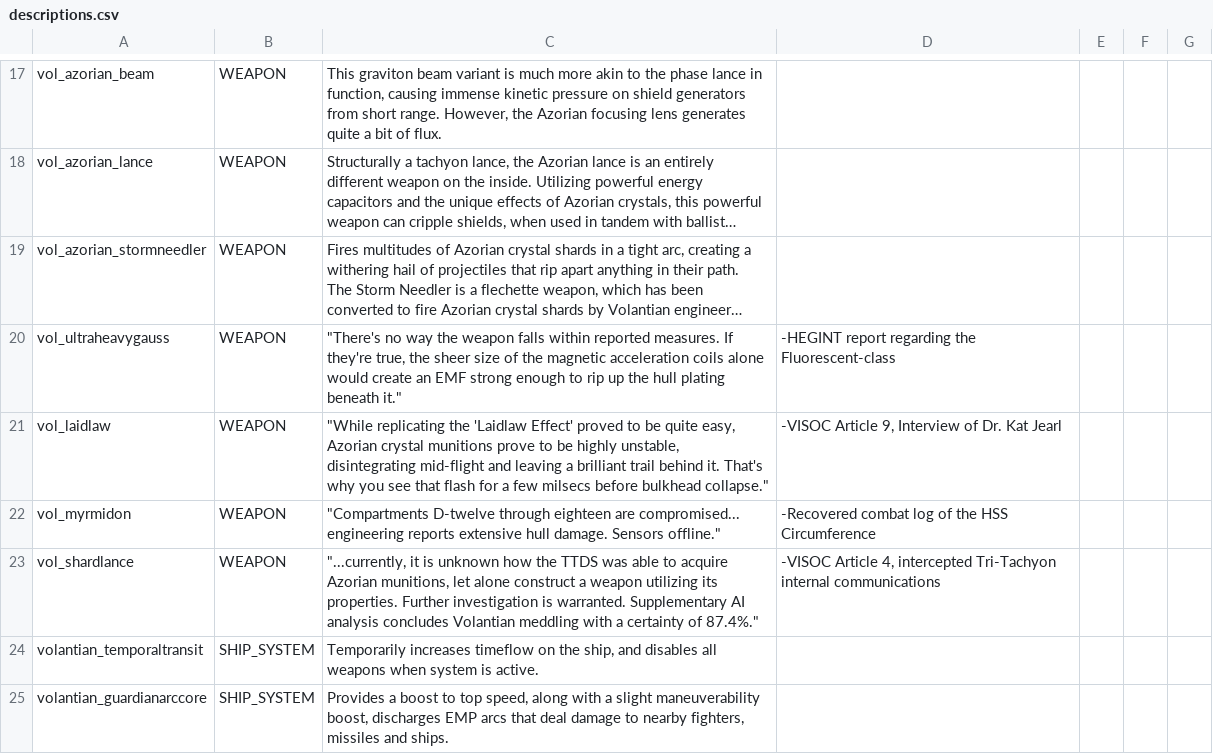
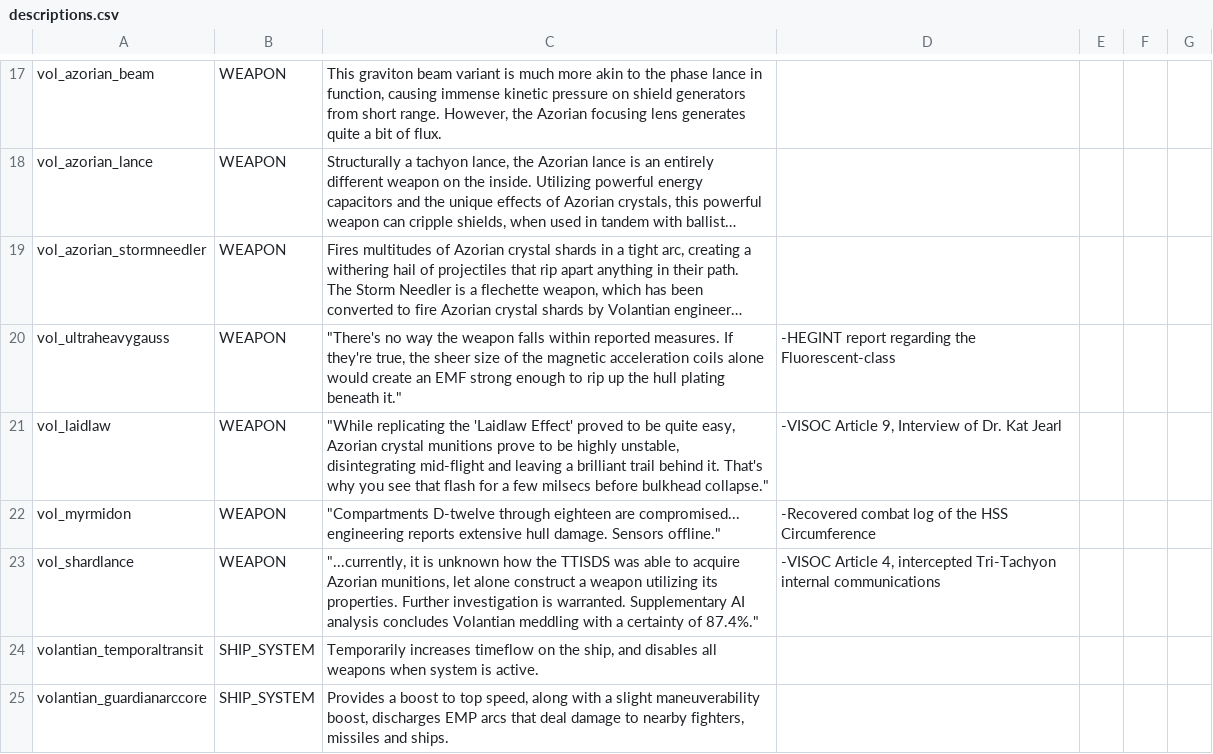
Before and after one commit to TouchOfVanilla/Volantian-Starsector-Mod, a CSV file: data/strings/descriptions.csv, drawn as a sheet; only a part is shown, gaps mark what is left out; long unchanged cells end in ….

```diff
--- a/data/strings/descriptions.csv
+++ b/data/strings/descriptions.csv
@@ -32,3 +32,3 @@ vol_laidlaw,WEAPON,"""While replicating the 'Laidlaw Effect' proved to be quite
 vol_myrmidon,WEAPON,"""Compartments D-twelve through eighteen are compromised... engineering reports extensive hull damage. Sensors offline.""",-Recovered combat log of the HSS Circumference,,,
-vol_shardlance,WEAPON,"""...currently, it is unknown how the TTDS was able to acquire Azorian munitions, let alone construct a weapon utilizing its properties. Further investigation is warranted. Supplementary AI analysis concludes Volantian meddling with a certainty of 87.4%.""","-VISOC Article 4, intercepted Tri-Tachyon internal communications",,,
+vol_shardlance,WEAPON,"""...currently, it is unknown how the TTISDS was able to acquire Azorian munitions, let alone construct a weapon utilizing its properties. Further investigation is warranted. Supplementary AI analysis concludes Volantian meddling with a certainty of 87.4%.""","-VISOC Article 4, intercepted Tri-Tachyon internal communications",,,
 volantian_temporaltransit,SHIP_SYSTEM,"Temporarily increases timeflow on the ship, and disables all weapons when system is active.",,,,
```
Also changed, not shown: data/config/vri_texture_data.csv, data/weapons/weapon_data.csv, 17 other files.
